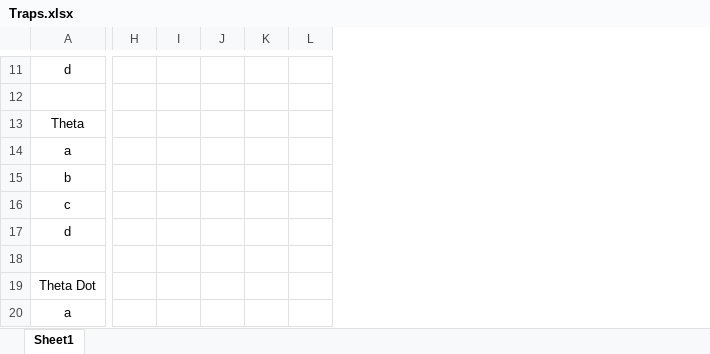
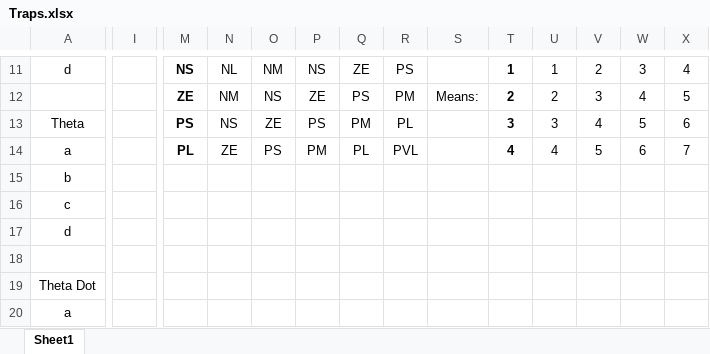
Before and after one commit to DylanNZL/A2-302, an Excel workbook: Traps.xlsx, sheet Sheet1, drawn as a sheet; only a part is shown, gaps mark what is left out; values as stored, in another font and other column widths than the file's, no borders; addresses are those after the commit; rows hold the shown columns only; the diff covers the shown part only; the diff names each change by its address in the sheet, - before the commit and + after, or states it on an @@ line.

```diff
--- a/Traps.xlsx (sheet Sheet1)
+++ b/Traps.xlsx (sheet Sheet1)
+column I, empty
+column M, rows 11-14: NS | ZE | PS | PL
+column N, rows 11-14: NL | NM | NS | ZE
+column O, rows 11-14: NM | NS | ZE | PS
+column P, rows 11-14: NS | ZE | PS | PM
+column Q, rows 11-14: ZE | PS | PM | PL
+column R, rows 11-14: PS | PM | PL | PVL
+column S, row 12: Means:
-T11: (empty)
+T11: 1
-U11: (empty)
+U11: 1
-V11: (empty)
+V11: 2
-W11: (empty)
+W11: 3
-X11: (empty)
+X11: 4
-row 12: (empty)
+row 12:  |  | ZE | NM | NS | ZE | PS | PM | Means: | 2 | 2 | 3 | 4 | 5
-T13: (empty)
+T13: 3
-U13: (empty)
+U13: 3
-V13: (empty)
+V13: 4
-W13: (empty)
+W13: 5
-X13: (empty)
+X13: 6
-T14: (empty)
+T14: 4
-U14: (empty)
+U14: 4
-V14: (empty)
+V14: 5
-W14: (empty)
+W14: 6
-X14: (empty)
+X14: 7
```
Also changed, not shown: 7 removed rows, 4 added columns, 89 edited cells and cell formats elsewhere in this sheet, 2 other files.
